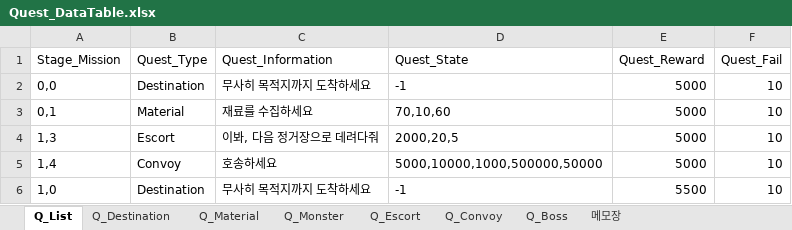
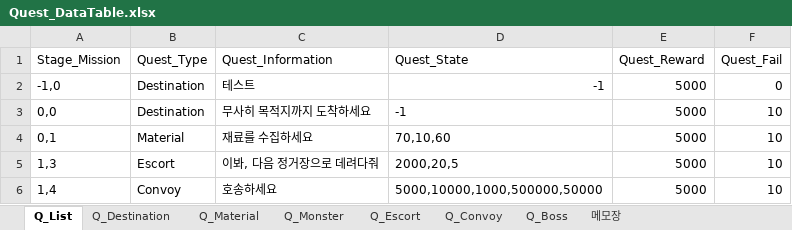
Before and after one commit to kmk5844/NiarT_Pro, an Excel workbook: Train/Assets/_Data_Quest/Quest_DataTable.xlsx, sheet Q_List, drawn as a sheet; only a part is shown; the shorter side is filled out with more unchanged rows; values as stored, in another font and other column widths than the file's, no borders; charts and pictures not drawn; the diff names each change by its address in the sheet, - before the commit and + after, or states it on an @@ line.

```diff
--- a/Train/Assets/_Data_Quest/Quest_DataTable.xlsx (sheet Q_List)
+++ b/Train/Assets/_Data_Quest/Quest_DataTable.xlsx (sheet Q_List)
+row 2: -1,0 | Destination | 테스트 | -1 | 5000 | 0
```
Also changed, not shown: sheet Q_Destination, Train/Assets/_Data_Game/Game_DataTable.xlsx, 45 other files.
